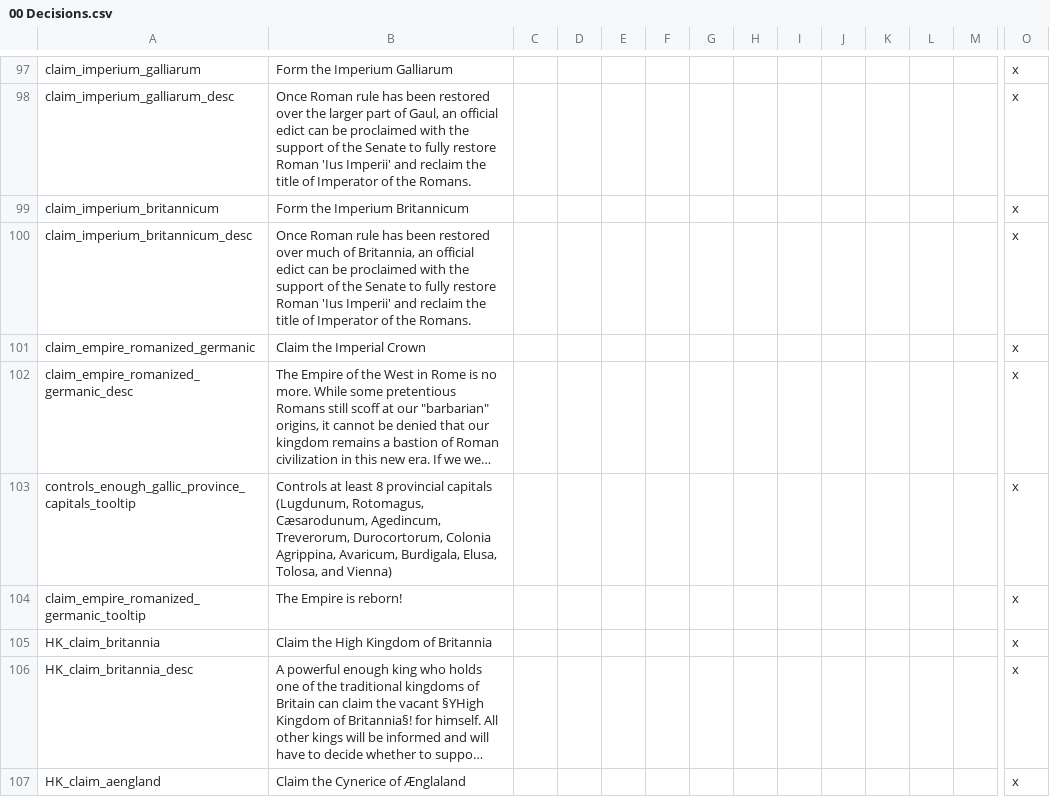
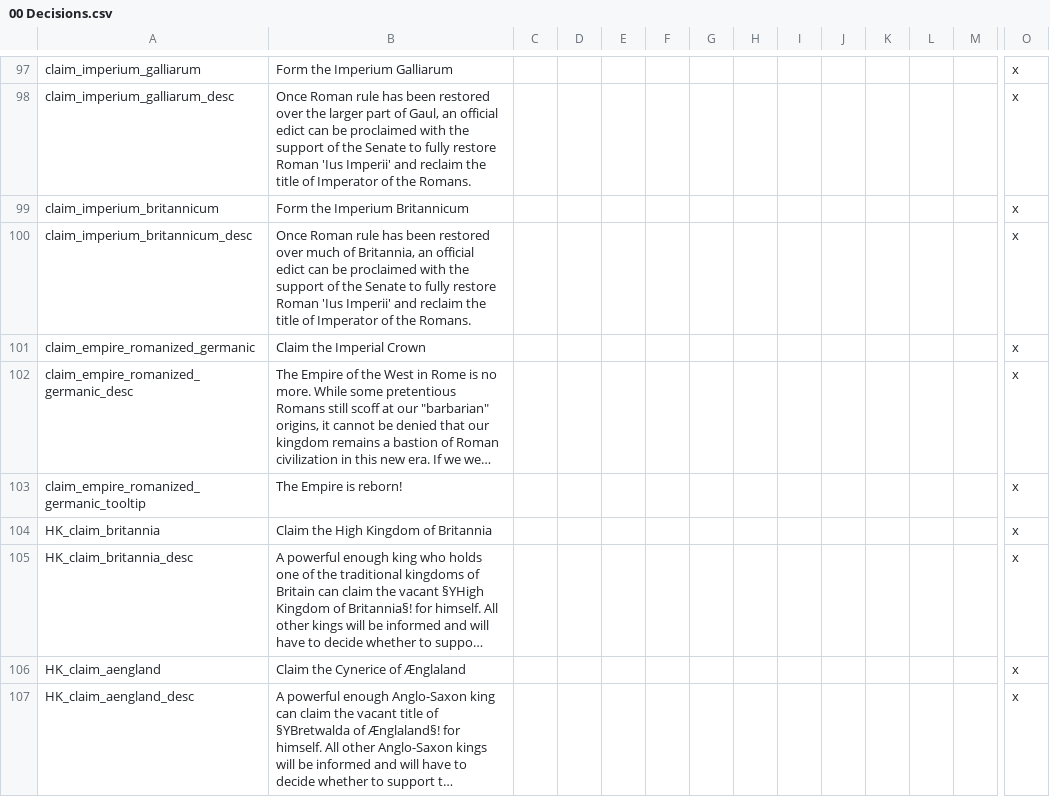
Before and after one commit to DC123456789/Britannia---The-Winter-King, a CSV file: Britannia/localisation/00 Decisions.csv, drawn as a sheet; only a part is shown, gaps mark what is left out; the shorter side is filled out with more unchanged rows; long unchanged cells end in …; rows hold the shown columns only; the diff names each change by its address in the sheet, - before the commit and + after, or states it on an @@ line.

```diff
--- a/Britannia/localisation/00 Decisions.csv
+++ b/Britannia/localisation/00 Decisions.csv
-row 103: controls_enough_gallic_province_capitals_tooltip | Controls at least 8 provincial capitals (Lugdunum, Rotomagus, Cæsarodunum, Agedincum, Treverorum, Durocortorum, Colonia Agrippina, Avaricum, Burdigala, Elusa, Tolosa, and Vienna) |  |  |  |  |  |  |  |  |  |  |  | x
```
Also changed, not shown: Britannia/localisation/00 Customizable Localisation.csv, Britannia/localisation/00 Events - Titular Titles.csv, 8 other files.
